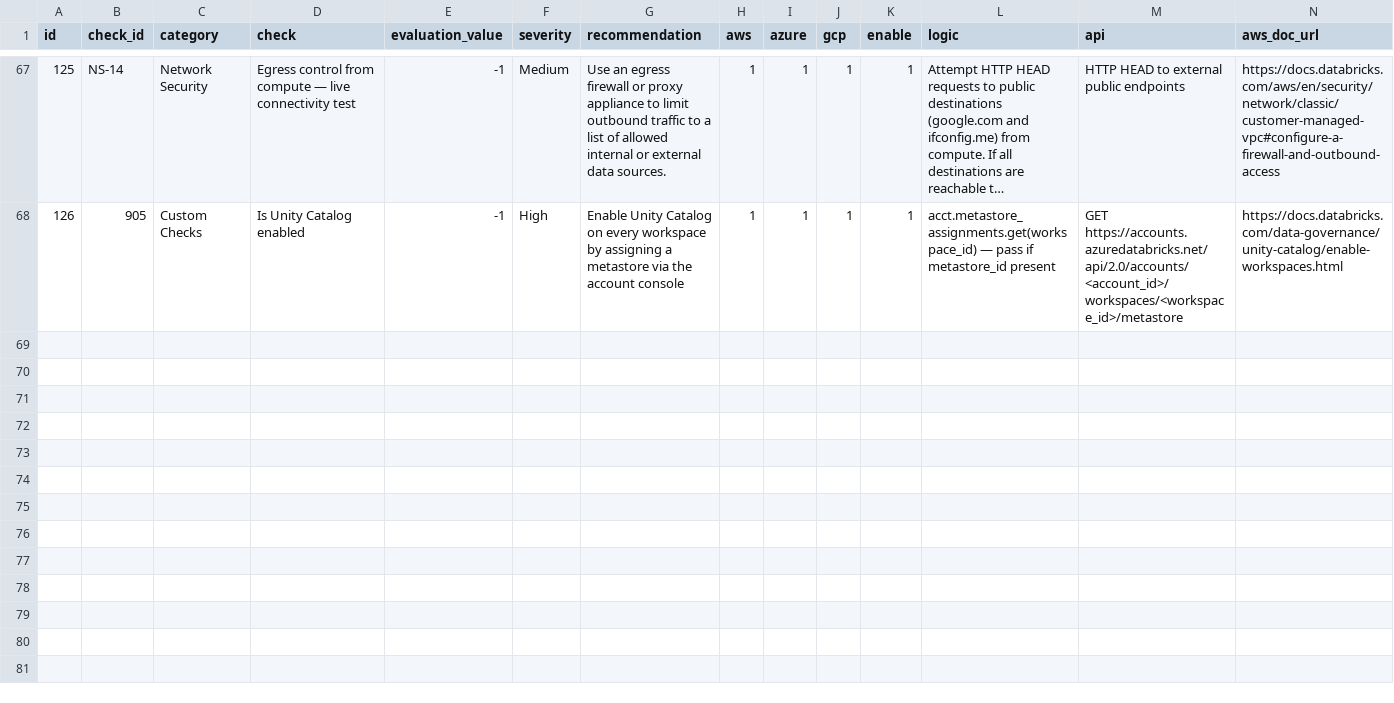
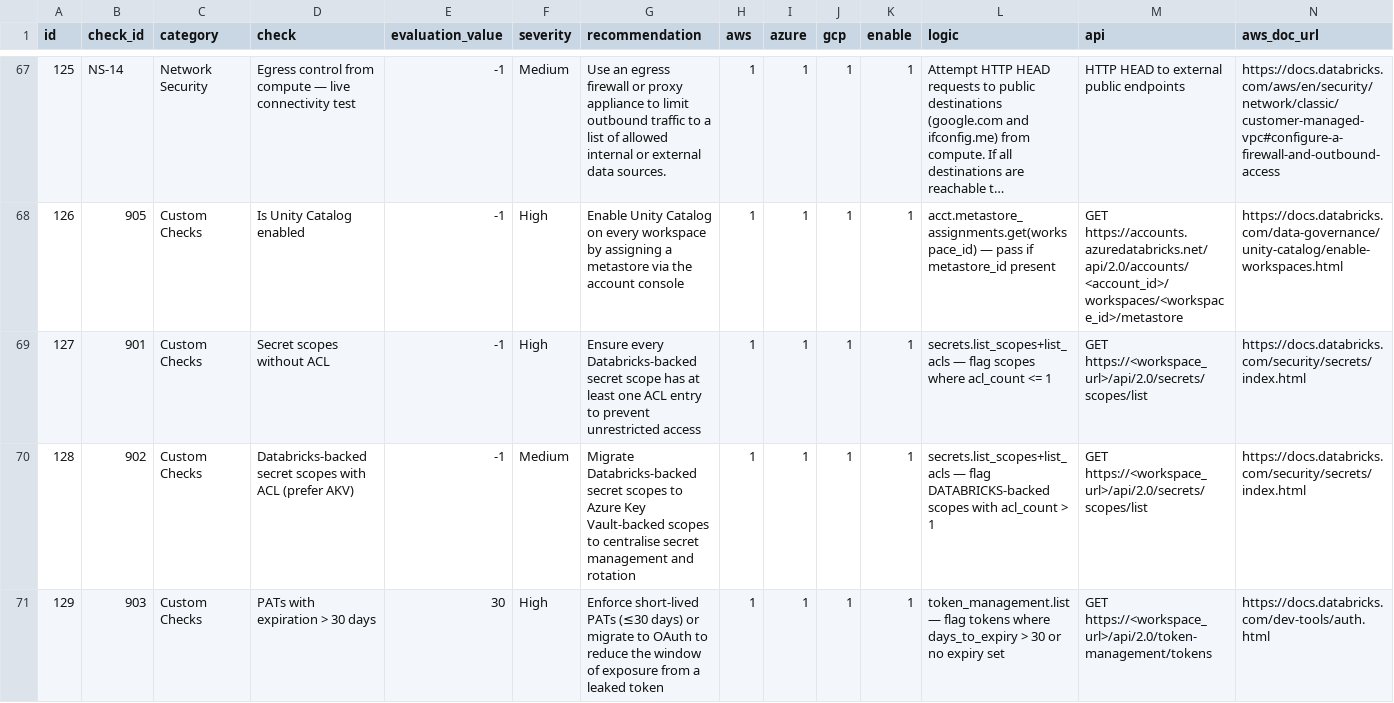
Before and after one commit to micheledaddetta-databricks/security-analysis-tool, a CSV file: configs/security_best_practices.csv, drawn as a sheet; only a part is shown, gaps mark what is left out; long unchanged cells end in …; rows hold the shown columns only; the diff covers the shown part only; the diff names each change by its address in the sheet, - before the commit and + after, or states it on an @@ line.

Commit message:
feat(custom_checks): Round-1 controls C01-C04, C07, C09, C11-C14
Adds secrets.py (C01/902, C02/902), identity.py (C03/903), and
workloads.py (C07/907, C11/911, C12/912, C14/914); extends governance.py
with C04/904, C09/909, C13/913; updates run_all and CSV (10 new rows
127-136). Also fixes off-by-2 truncation bug in _common.py revealed by
the new test_collapse_rules suite (suffix is 14 chars, not 12).

Co-authored-by: Isaac

```diff
--- a/configs/security_best_practices.csv
+++ b/configs/security_best_practices.csv
+row 69: 127 | 901 | Custom Checks | Secret scopes without ACL | -1 | High | Ensure every Databricks-backed secret scope has at least one ACL entry to prevent unrestricted access | 1 | 1 | 1 | 1 | secrets.list_scopes+list_acls — flag scopes where acl_count <= 1 | GET https://<workspace_url>/api/2.0/secrets/scopes/list | https://docs.databricks.com/security/secrets/index.html
+row 70: 128 | 902 | Custom Checks | Databricks-backed secret scopes with ACL (prefer AKV) | -1 | Medium | Migrate Databricks-backed secret scopes to Azure Key Vault-backed scopes to centralise secret management and rotation | 1 | 1 | 1 | 1 | secrets.list_scopes+list_acls — flag DATABRICKS-backed scopes with acl_count > 1 | GET https://<workspace_url>/api/2.0/secrets/scopes/list | https://docs.databricks.com/security/secrets/index.html
+row 71: 129 | 903 | Custom Checks | PATs with expiration > 30 days | 30 | High | Enforce short-lived PATs (≤30 days) or migrate to OAuth to reduce the window of exposure from a leaked token | 1 | 1 | 1 | 1 | token_management.list — flag tokens where days_to_expiry > 30 or no expiry set | GET https://<workspace_url>/api/2.0/token-management/tokens | https://docs.databricks.com/dev-tools/auth.html
```
Also changed, not shown: 7 added rows elsewhere in this file, 8 other files.
